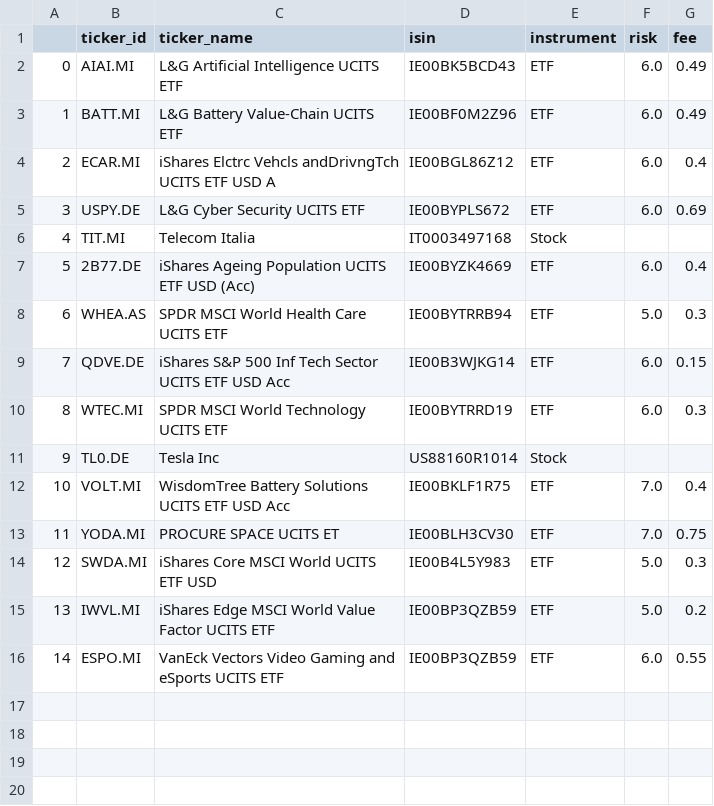
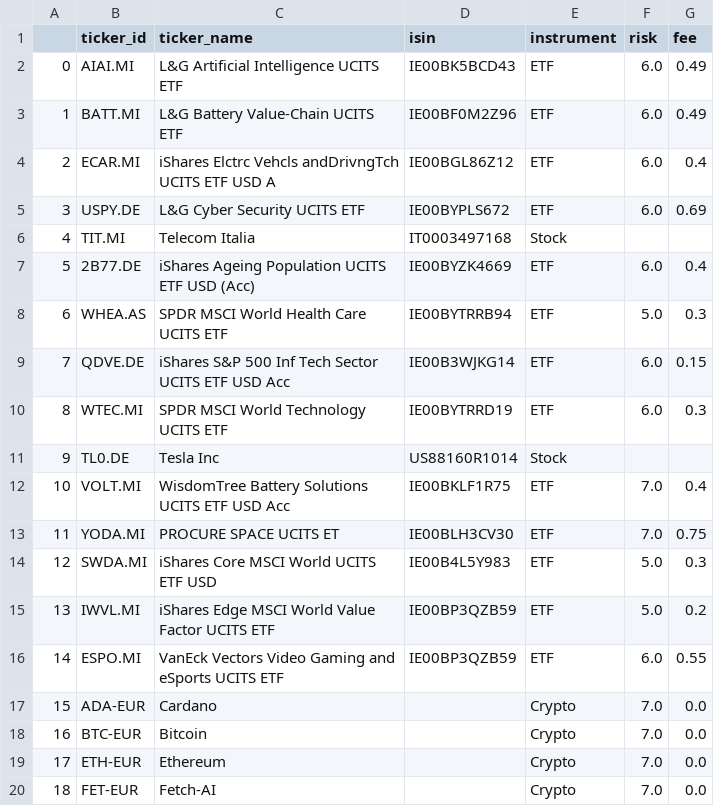
Before and after one commit to daniele21/portfolio_analysis, a CSV file: resources/tickers/tickers_details.csv, drawn as a sheet; the diff names each change by its address in the sheet, - before the commit and + after, or states it on an @@ line.

```diff
--- a/resources/tickers/tickers_details.csv
+++ b/resources/tickers/tickers_details.csv
+row 17: 15 | ADA-EUR | Cardano |  | Crypto | 7.0 | 0.0
+row 18: 16 | BTC-EUR | Bitcoin |  | Crypto | 7.0 | 0.0
+row 19: 17 | ETH-EUR | Ethereum |  | Crypto | 7.0 | 0.0
+row 20: 18 | FET-EUR | Fetch-AI |  | Crypto | 7.0 | 0.0
```
Also changed, not shown: resources/portfolio/transactions.csv, 5 other files.
